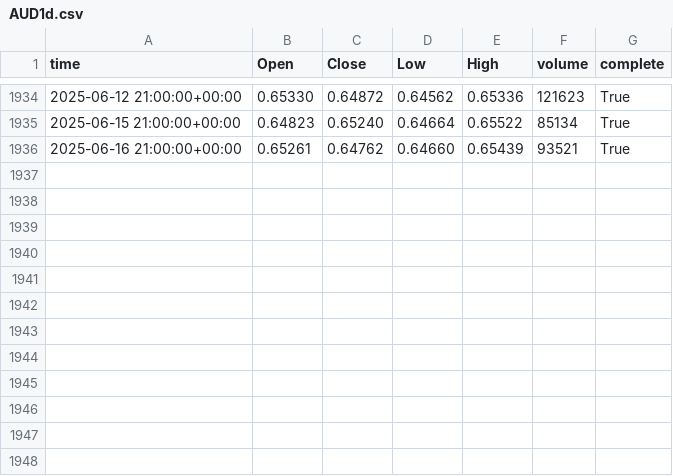
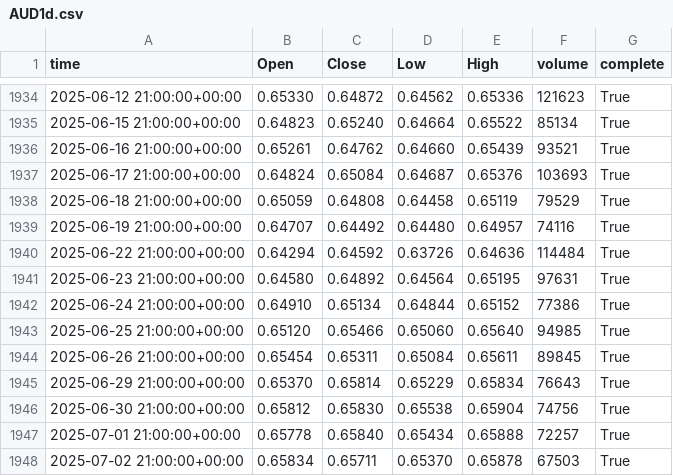
Before and after one commit to clintoriousbig/Analytics, a CSV file: DATA/AUD1d.csv, drawn as a sheet; only a part is shown, gaps mark what is left out; the diff names each change by its address in the sheet, - before the commit and + after, or states it on an @@ line.

```diff
--- a/DATA/AUD1d.csv
+++ b/DATA/AUD1d.csv
+row 1937: 2025-06-17 21:00:00+00:00 | 0.64824 | 0.65084 | 0.64687 | 0.65376 | 103693 | True
+row 1938: 2025-06-18 21:00:00+00:00 | 0.65059 | 0.64808 | 0.64458 | 0.65119 | 79529 | True
+row 1939: 2025-06-19 21:00:00+00:00 | 0.64707 | 0.64492 | 0.64480 | 0.64957 | 74116 | True
+row 1940: 2025-06-22 21:00:00+00:00 | 0.64294 | 0.64592 | 0.63726 | 0.64636 | 114484 | True
+row 1941: 2025-06-23 21:00:00+00:00 | 0.64580 | 0.64892 | 0.64564 | 0.65195 | 97631 | True
+row 1942: 2025-06-24 21:00:00+00:00 | 0.64910 | 0.65134 | 0.64844 | 0.65152 | 77386 | True
+row 1943: 2025-06-25 21:00:00+00:00 | 0.65120 | 0.65466 | 0.65060 | 0.65640 | 94985 | True
+row 1944: 2025-06-26 21:00:00+00:00 | 0.65454 | 0.65311 | 0.65084 | 0.65611 | 89845 | True
+row 1945: 2025-06-29 21:00:00+00:00 | 0.65370 | 0.65814 | 0.65229 | 0.65834 | 76643 | True
+row 1946: 2025-06-30 21:00:00+00:00 | 0.65812 | 0.65830 | 0.65538 | 0.65904 | 74756 | True
+row 1947: 2025-07-01 21:00:00+00:00 | 0.65778 | 0.65840 | 0.65434 | 0.65888 | 72257 | True
+row 1948: 2025-07-02 21:00:00+00:00 | 0.65834 | 0.65711 | 0.65370 | 0.65878 | 67503 | True
```
Also changed, not shown: DATA/AUS1d.csv, DATA/BCO1d.csv, 12 other files.
